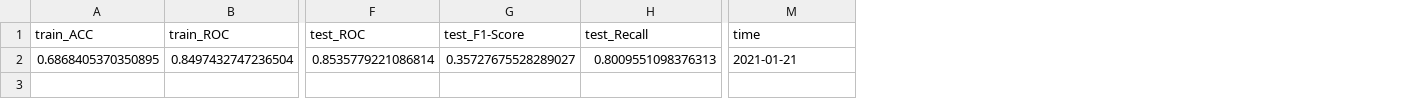
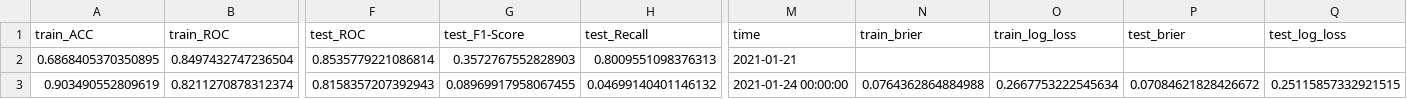
Before and after one commit to chrischia06/insurance_pricing, a CSV file: experiment_logs/classification_log.csv, drawn as a sheet; only a part is shown, gaps mark what is left out; rows hold the shown columns only; the diff names each change by its address in the sheet, - before the commit and + after, or states it on an @@ line.

Commit message:
Update with classification hyperparameter tuning

```diff
--- a/experiment_logs/classification_log.csv
+++ b/experiment_logs/classification_log.csv
+column N (train_brier), empty
+column O (train_log_loss), empty
+column P (test_brier), empty
+column Q (test_log_loss), empty
-G2 (test_F1-Score): 0.35727675528289027
+G2 (test_F1-Score): 0.3572767552828903
+row 3: 0.903490552809619 | 0.8211270878312374 | 0.8158357207392943 | 0.08969917958067455 | 0.04699140401146132 | 2021-01-24 00:00:00 | 0.0764362864884988 | 0.2667753222545634 | 0.07084621828426672 | 0.25115857332921515
```
Also changed, not shown: 2 other files.
